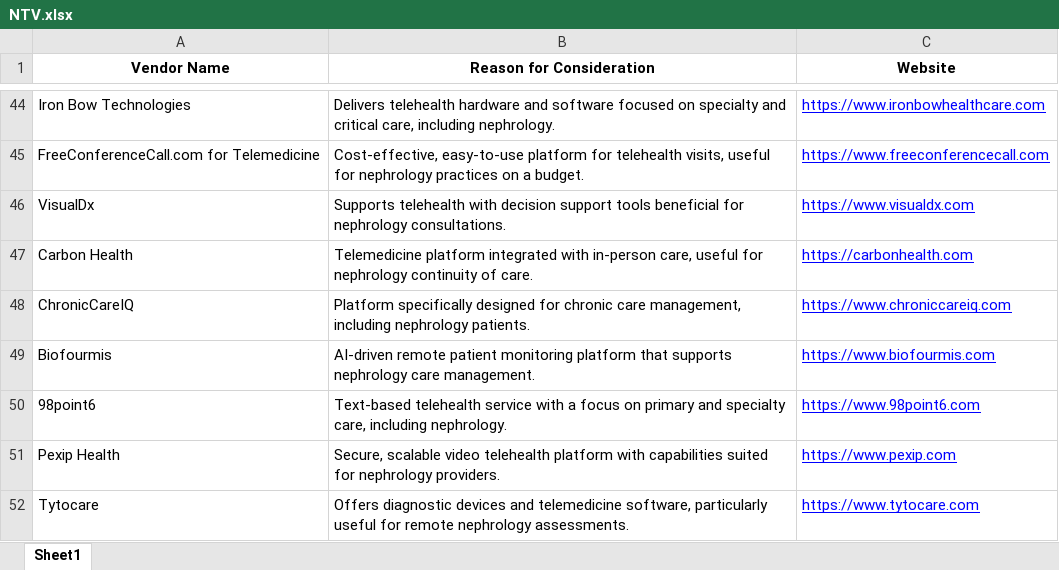
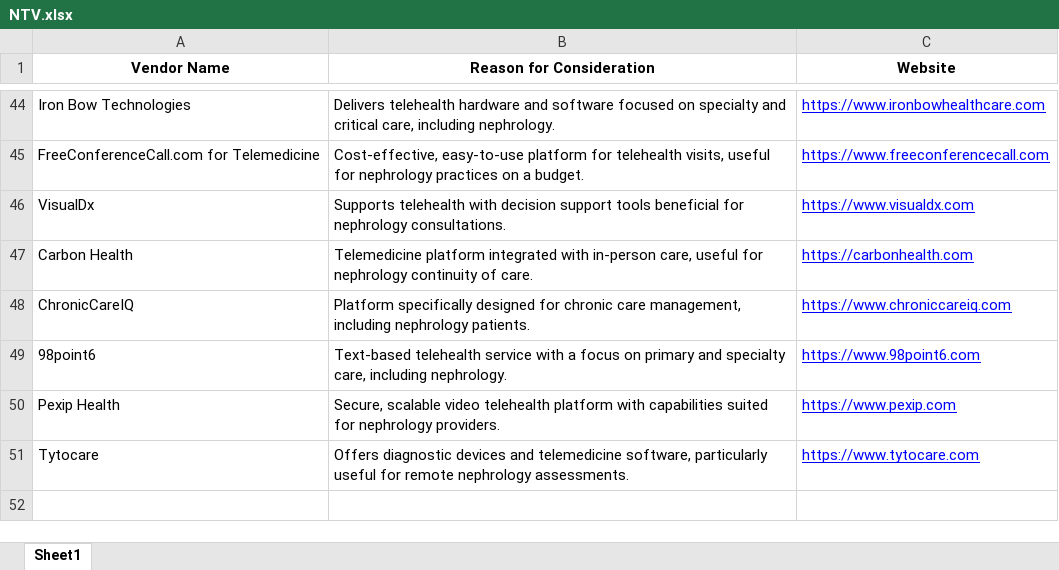
Before and after one commit to docoghosa/Final_Project, an Excel workbook: NTV.xlsx, sheet Sheet1, drawn as a sheet; only a part is shown, gaps mark what is left out; values as stored, in another font and other column widths than the file's, no borders; the diff names each change by its address in the sheet, - before the commit and + after, or states it on an @@ line.

Commit message:
I just deleted row 49

```diff
--- a/NTV.xlsx (sheet Sheet1)
+++ b/NTV.xlsx (sheet Sheet1)
-row 49: Biofourmis | AI-driven remote patient monitoring platform that supports nephrology care management. | https://www.biofourmis.com
```
